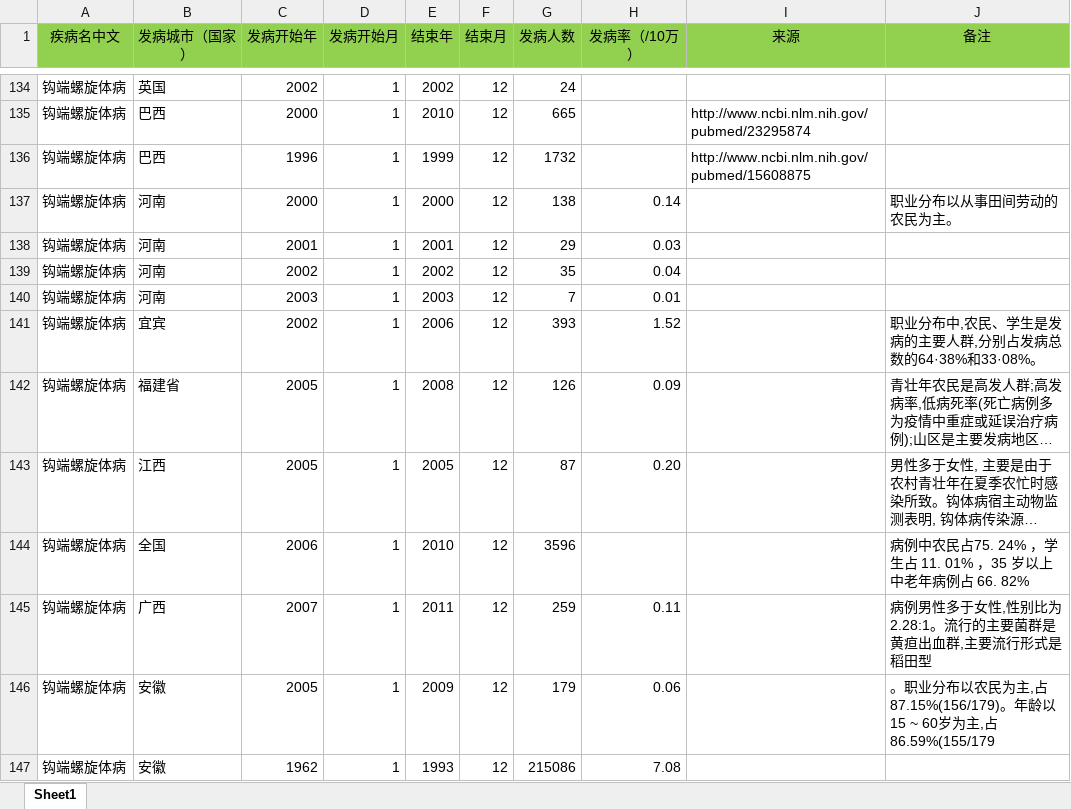
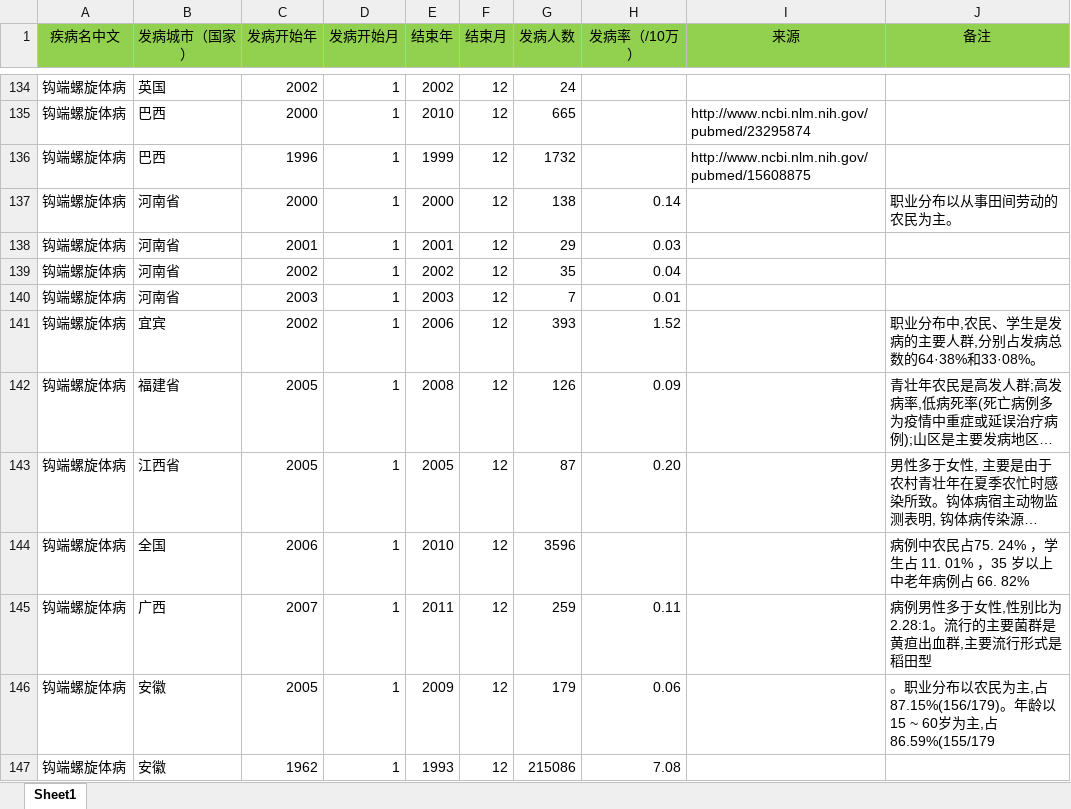
Before and after one commit to jesse108/infectionMap, an Excel workbook: temp/infections.xlsx, sheet Sheet1, drawn as a sheet; only a part is shown, gaps mark what is left out; long unchanged cells end in …; values as stored, in another font and other column widths than the file's, no borders; the diff covers the shown part only; the diff names each change by its address in the sheet, - before the commit and + after, or states it on an @@ line.

```diff
--- a/temp/infections.xlsx (sheet Sheet1)
+++ b/temp/infections.xlsx (sheet Sheet1)
-B137:B140 (发病城市（国家）): 河南
+B137:B140 (发病城市（国家）): 河南省
-B143 (发病城市（国家）): 江西
+B143 (发病城市（国家）): 江西省
```
Also changed, not shown: 18 edited cells elsewhere in this sheet.
